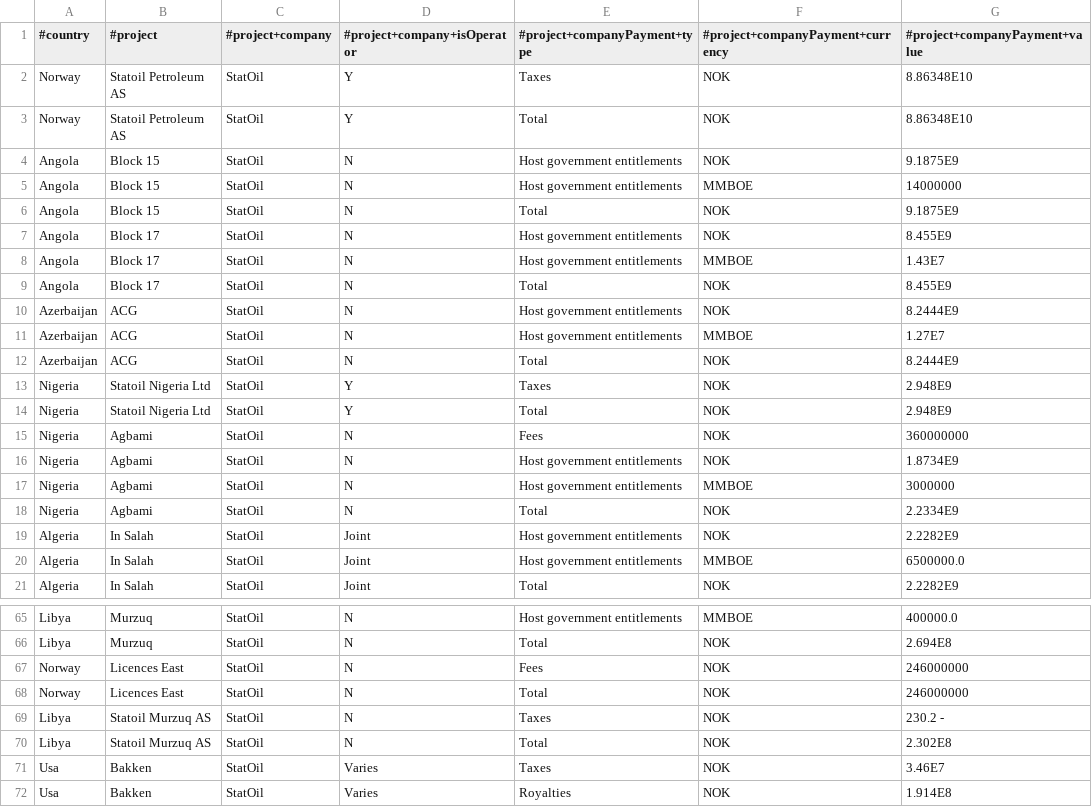
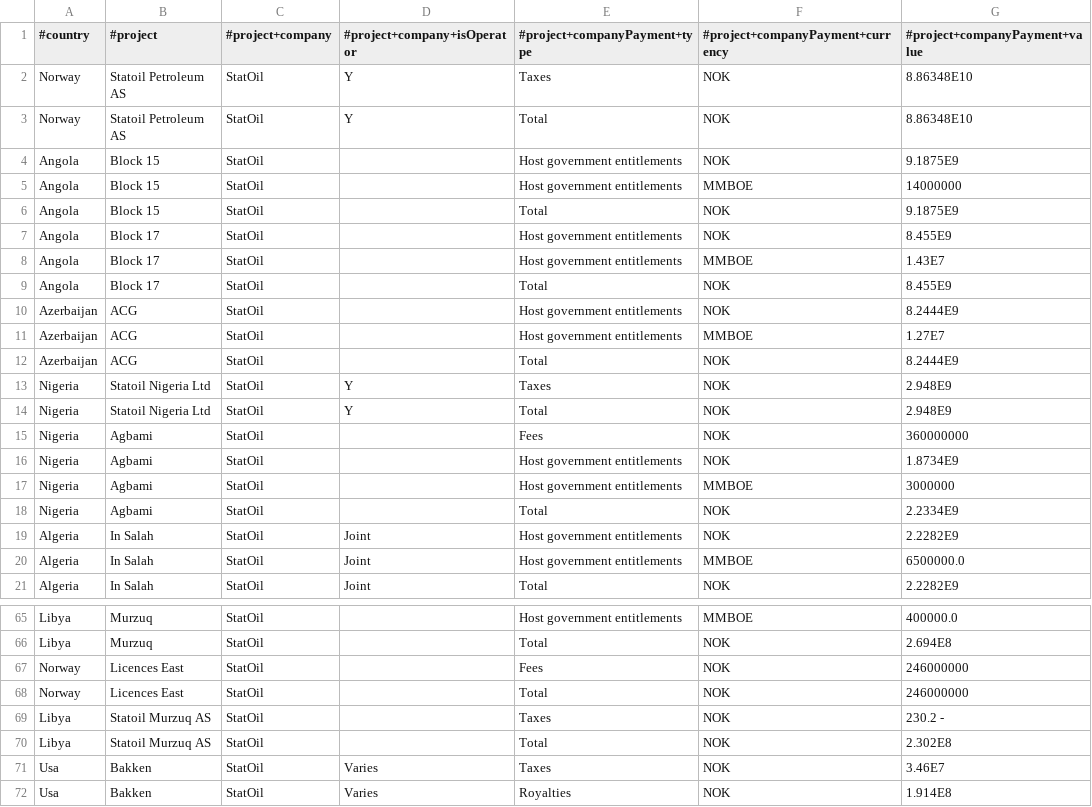
Before and after one commit to NRGI/resource-projects-etl, a CSV file: process/statoil/sources/statoil-2014-project-overview-refined.csv, drawn as a sheet; only a part is shown, gaps mark what is left out; the diff covers the shown part only; the diff names each change by its address in the sheet, - before the commit and + after, or states it on an @@ line.

```diff
--- a/process/statoil/sources/statoil-2014-project-overview-refined.csv
+++ b/process/statoil/sources/statoil-2014-project-overview-refined.csv
-D4:D12 (#project+company+isOperator): N
+D4:D12 (#project+company+isOperator): (empty)
-D15:D18 (#project+company+isOperator): N
+D15:D18 (#project+company+isOperator): (empty)
-D65:D70 (#project+company+isOperator): N
+D65:D70 (#project+company+isOperator): (empty)
```
Also changed, not shown: 27 edited cells elsewhere in this file, 4 other files.
